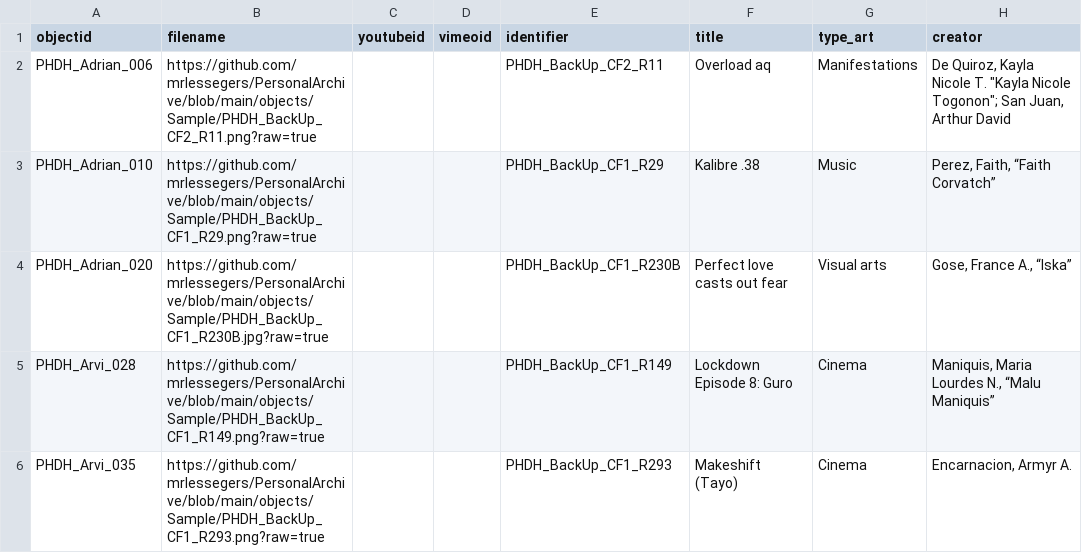
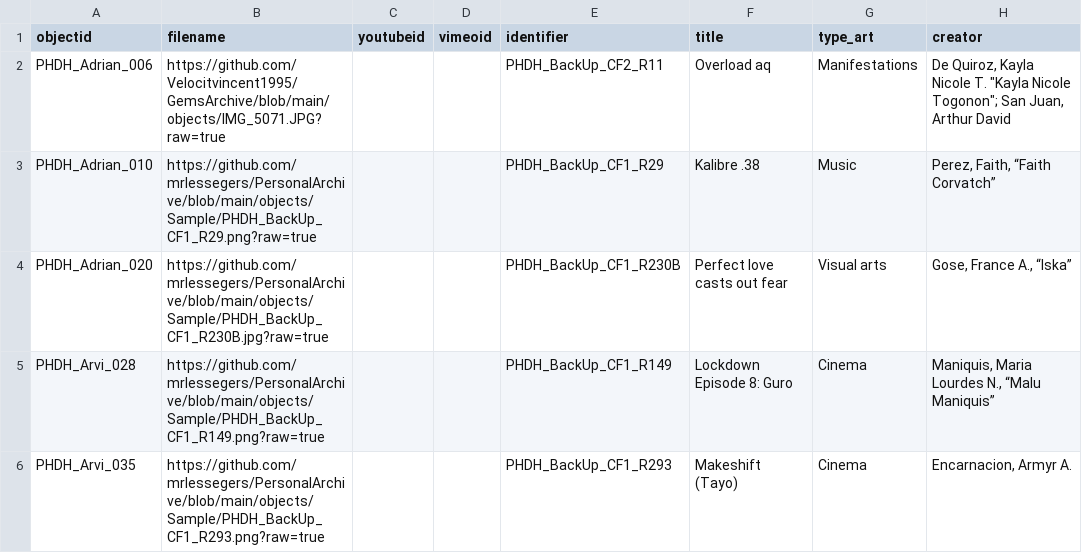
Before and after one commit to Velocitvincent1995/GemsArchive, a CSV file: _data/demo-metadata.csv, drawn as a sheet; only a part is shown; the diff names each change by its address in the sheet, - before the commit and + after, or states it on an @@ line.

Commit message:
Add files via upload

```diff
--- a/_data/demo-metadata.csv
+++ b/_data/demo-metadata.csv
-B2 (filename): https://github.com/mrlessegers/PersonalArchive/blob/main/objects/Sample/PHDH_BackUp_CF2_R11.png?raw=true
+B2 (filename): https://github.com/Velocitvincent1995/GemsArchive/blob/main/objects/IMG_5071.JPG?raw=true
```
